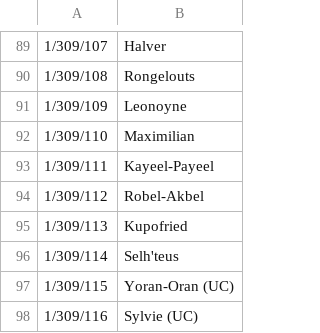
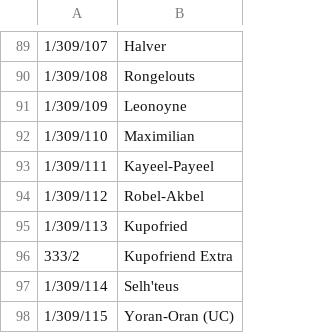
Before and after one commit to voliathon/AltanaViewer, a CSV file: List/NPC/trusts.csv, drawn as a sheet; only a part is shown, gaps mark what is left out; the shorter side is filled out with more unchanged rows.

```diff
--- a/List/NPC/trusts.csv
+++ b/List/NPC/trusts.csv
@@ -95,2 +95,3 @@
 1/309/113,Kupofried
+333/2,Kupofriend Extra
 1/309/114,Selh'teus
```
Also changed, not shown: List/Effect/BlackMagic.csv, List/Effect/Effect1.csv, 15 other files.
